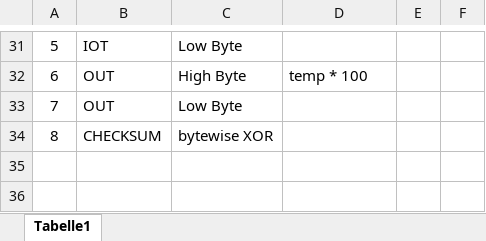
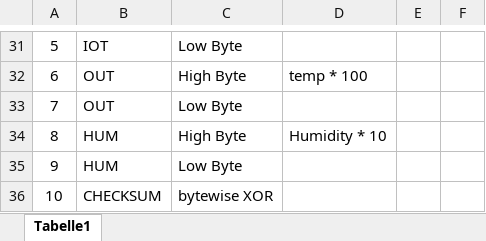
Before and after one commit to vtx22/PCB-UART-comms, an Excel workbook: Protocol.xlsx, sheet Tabelle1, drawn as a sheet; only a part is shown, gaps mark what is left out; values as stored, in another font and other column widths than the file's, no borders; addresses are those after the commit; the diff names each change by its address in the sheet, - before the commit and + after, or states it on an @@ line.

Commit message:
Added humidity transmit

```diff
--- a/Protocol.xlsx (sheet Tabelle1)
+++ b/Protocol.xlsx (sheet Tabelle1)
+row 34: 8 | HUM | High Byte | Humidity * 10
+row 35: 9 | HUM | Low Byte
-A36: 8
+A36: 10
```
Also changed, not shown: 2 other files.
